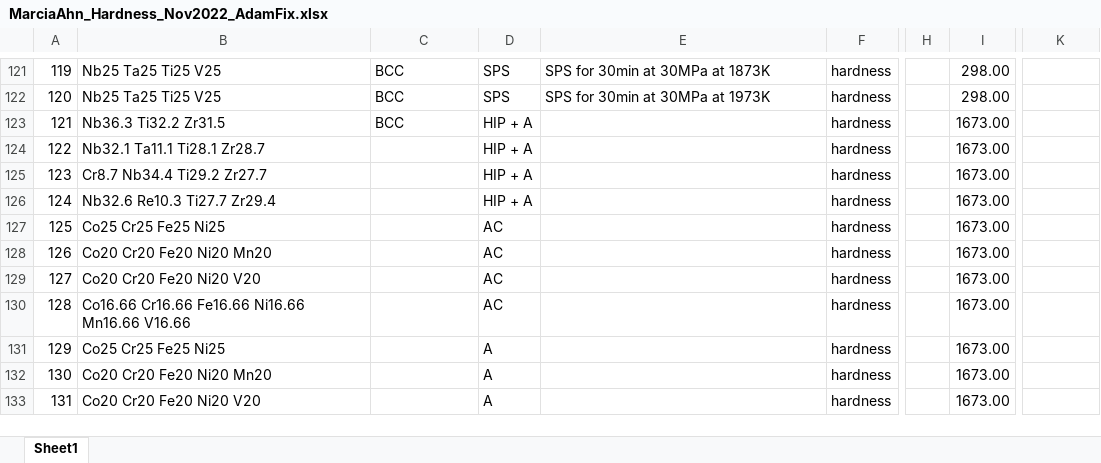
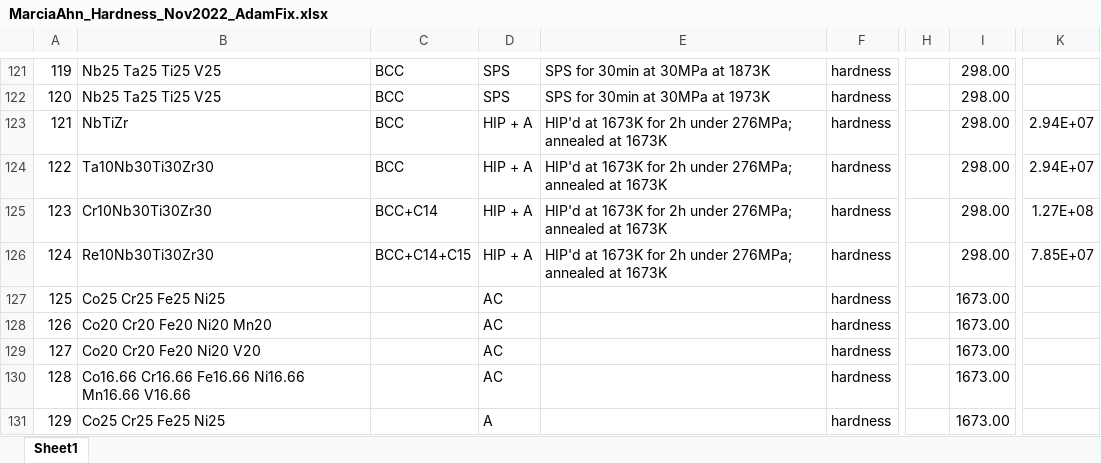
Before and after one commit to PhasesResearchLab/ULTERA-contribute-guest, an Excel workbook: MarciaAhn_Hardness_Nov2022_AdamFix.xlsx, sheet Sheet1, drawn as a sheet; only a part is shown, gaps mark what is left out; the shorter side is filled out with more unchanged rows; values as stored, in another font and other column widths than the file's, no borders; the diff names each change by its address in the sheet, - before the commit and + after, or states it on an @@ line.

Commit message:
- fixed incorrectly reported temperature, and processing from `10.1016/j.jallcom.2018.12.325`

```diff
--- a/MarciaAhn_Hardness_Nov2022_AdamFix.xlsx (sheet Sheet1)
+++ b/MarciaAhn_Hardness_Nov2022_AdamFix.xlsx (sheet Sheet1)
-B123: Nb36.3 Ti32.2 Zr31.5
+B123: NbTiZr
-E123:E126: (empty)
+E123:E126: HIP'd at 1673K for 2h under 276MPa; annealed at 1673K
-I123:I126: 1673.00
+I123:I126: 298.00
-K123:K124: (empty)
+K123:K124: 2.94E+07
-B124: Nb32.1 Ta11.1 Ti28.1 Zr28.7
+B124: Ta10Nb30Ti30Zr30
-C124: (empty)
+C124: BCC
-B125: Cr8.7 Nb34.4 Ti29.2 Zr27.7
+B125: Cr10Nb30Ti30Zr30
-C125: (empty)
+C125: BCC+C14
-K125: (empty)
+K125: 1.27E+08
-B126: Nb32.6 Re10.3 Ti27.7 Zr29.4
+B126: Re10Nb30Ti30Zr30
-C126: (empty)
+C126: BCC+C14+C15
-K126: (empty)
+K126: 7.85E+07
```
